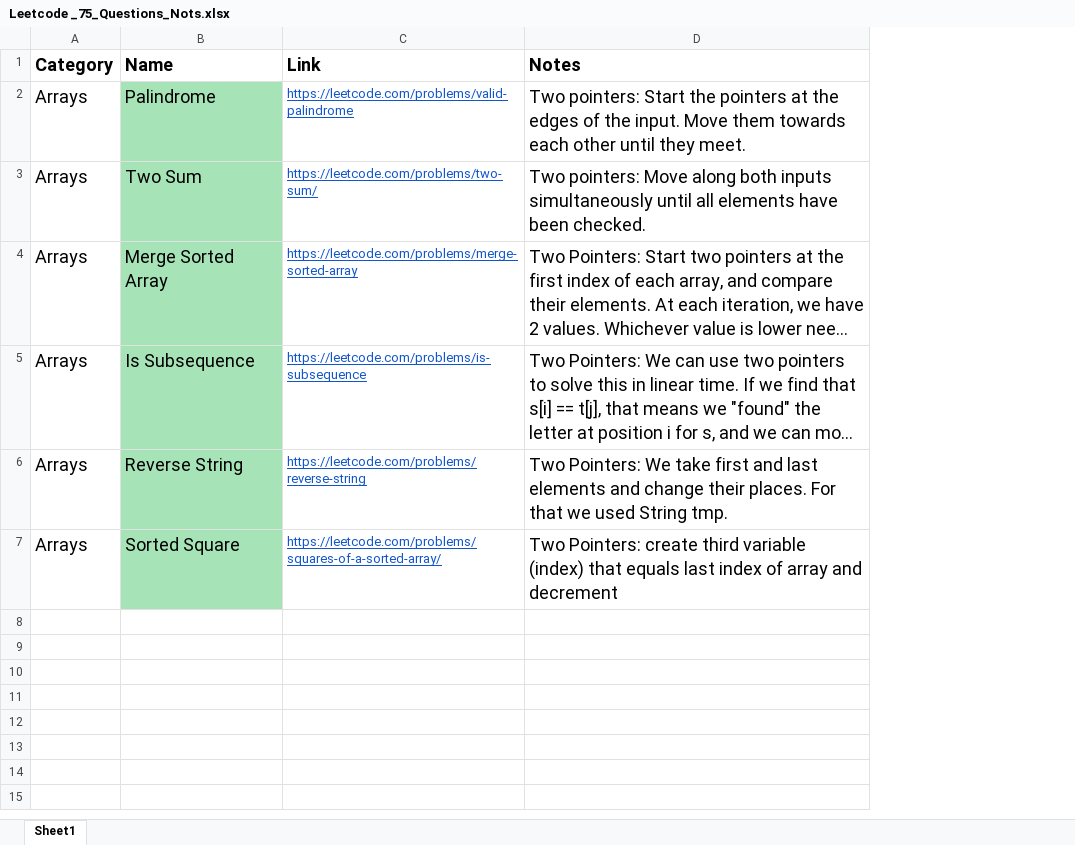
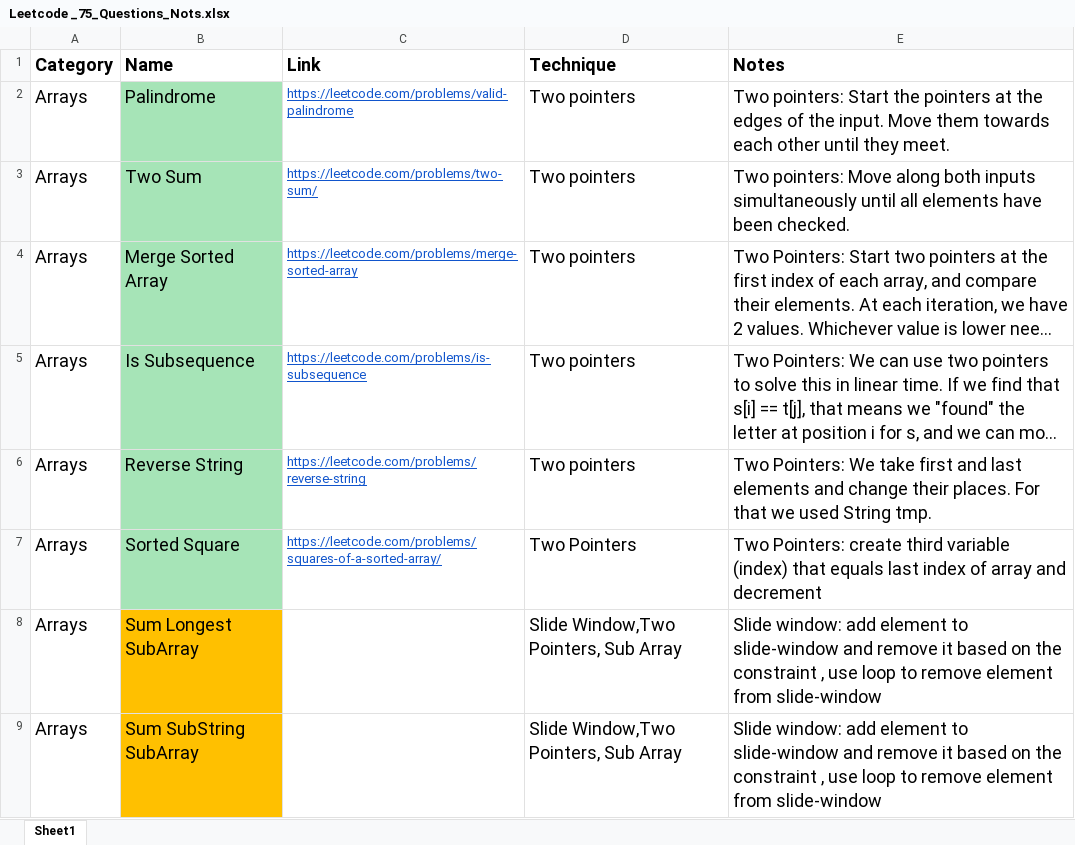
Before and after one commit to kamalhashi/leet-code, an Excel workbook: src/main/java/org/code/challenges/leetcode/Leetcode _75_Questions_Nots.xlsx, sheet Sheet1, drawn as a sheet; long unchanged cells end in …; values as stored, in another font and other column widths than the file's, no borders; the diff names each change by its address in the sheet, - before the commit and + after, or states it on an @@ line.

Commit message:
Sum longest SubbArray challenge

```diff
--- a/src/main/java/org/code/challenges/leetcode/Leetcode _75_Questions_Nots.xlsx (sheet Sheet1)
+++ b/src/main/java/org/code/challenges/leetcode/Leetcode _75_Questions_Nots.xlsx (sheet Sheet1)
+column D (Technique), rows 2-7: Two pointers | Two pointers | Two pointers | Two pointers | Two pointers | Two Pointers
+row 8: Arrays | Sum Longest SubArray |  | Slide Window,Two Pointers, Sub Array | Slide window: add element to slide-window and remove it based on the constraint , use loop to remove element from slide-window
+row 9: Arrays | Sum SubString SubArray |  | Slide Window,Two Pointers, Sub Array | Slide window: add element to slide-window and remove it based on the constraint , use loop to remove element from slide-window
```
